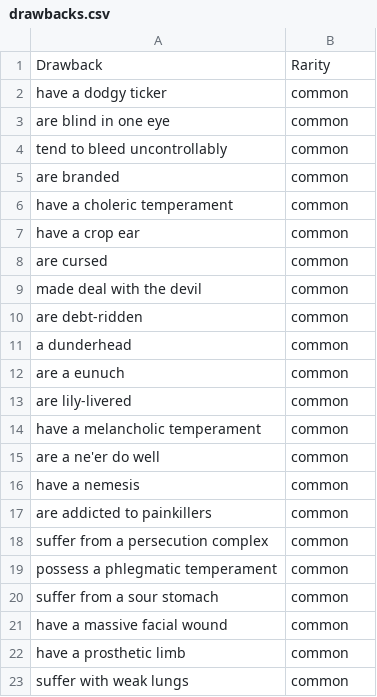
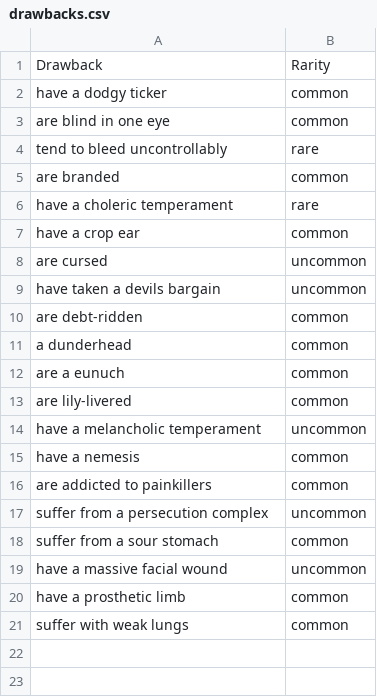
Before and after one commit to jtkn39/TTRPG, a CSV file: Data/drawbacks.csv, drawn as a sheet.

```diff
--- a/Data/drawbacks.csv
+++ b/Data/drawbacks.csv
@@ -3,8 +3,8 @@ have a dodgy ticker,common
 are blind in one eye,common
-tend to bleed uncontrollably,common
+tend to bleed uncontrollably,rare
 are branded,common
-have a choleric temperament,common
+have a choleric temperament,rare
 have a crop ear,common
-are cursed,common
-made deal with the devil,common
+are cursed,uncommon
+have taken a devils bargain,uncommon
 are debt-ridden,common
@@ -13,10 +13,8 @@ are a eunuch,common
 are lily-livered,common
-have a melancholic temperament,common
-are a ne'er do well,common
+have a melancholic temperament,uncommon
 have a nemesis,common
 are addicted to painkillers,common
-suffer from a persecution complex,common
-possess a phlegmatic temperament,common
+suffer from a persecution complex,uncommon
 suffer from a sour stomach,common
-have a massive facial wound,common
+have a massive facial wound,uncommon
 have a prosthetic limb,common
```
Also changed, not shown: 3 other files.
